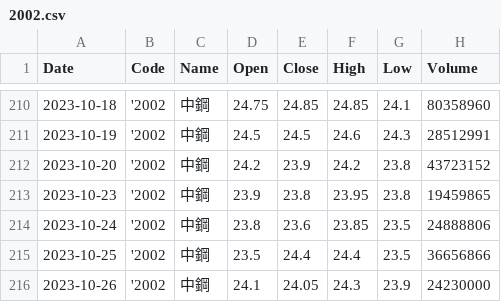
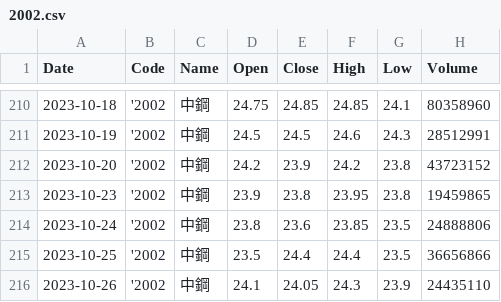
Before and after one commit to nrnmnrn/WebStockPredict, a CSV file: LSTMPredictStock/data/2002.csv, drawn as a sheet; only a part is shown, gaps mark what is left out.

```diff
--- a/LSTMPredictStock/data/2002.csv
+++ b/LSTMPredictStock/data/2002.csv
@@ -215,2 +215,2 @@ Date,Code,Name,Open,Close,High,Low,Volume
 2023-10-25,'2002,中鋼,23.5,24.4,24.4,23.5,36656866
-2023-10-26,'2002,中鋼,24.1,24.05,24.3,23.9,24230000
+2023-10-26,'2002,中鋼,24.1,24.05,24.3,23.9,24435110
```
Also changed, not shown: LSTMPredictStock/data/1216.csv, LSTMPredictStock/data/1301.csv, 50 other files.
